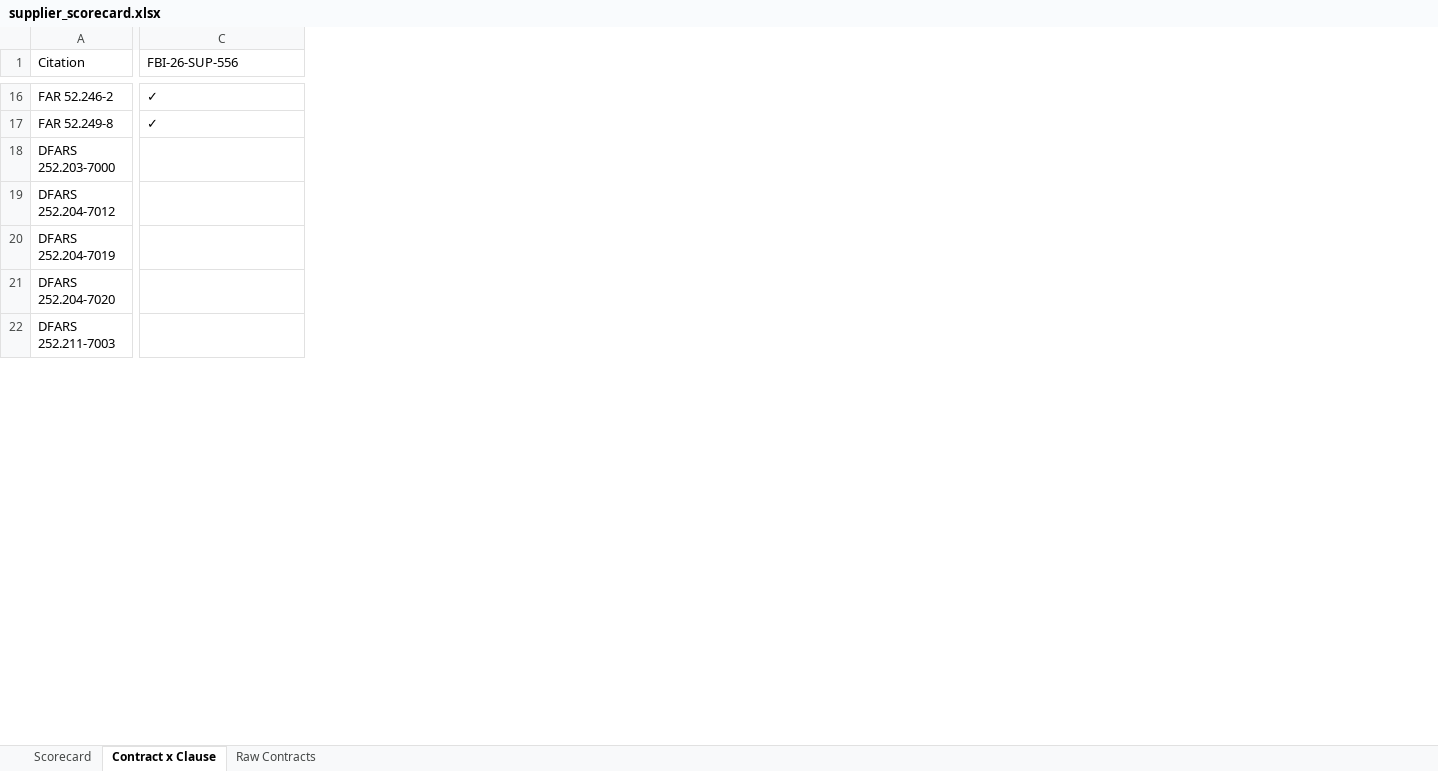
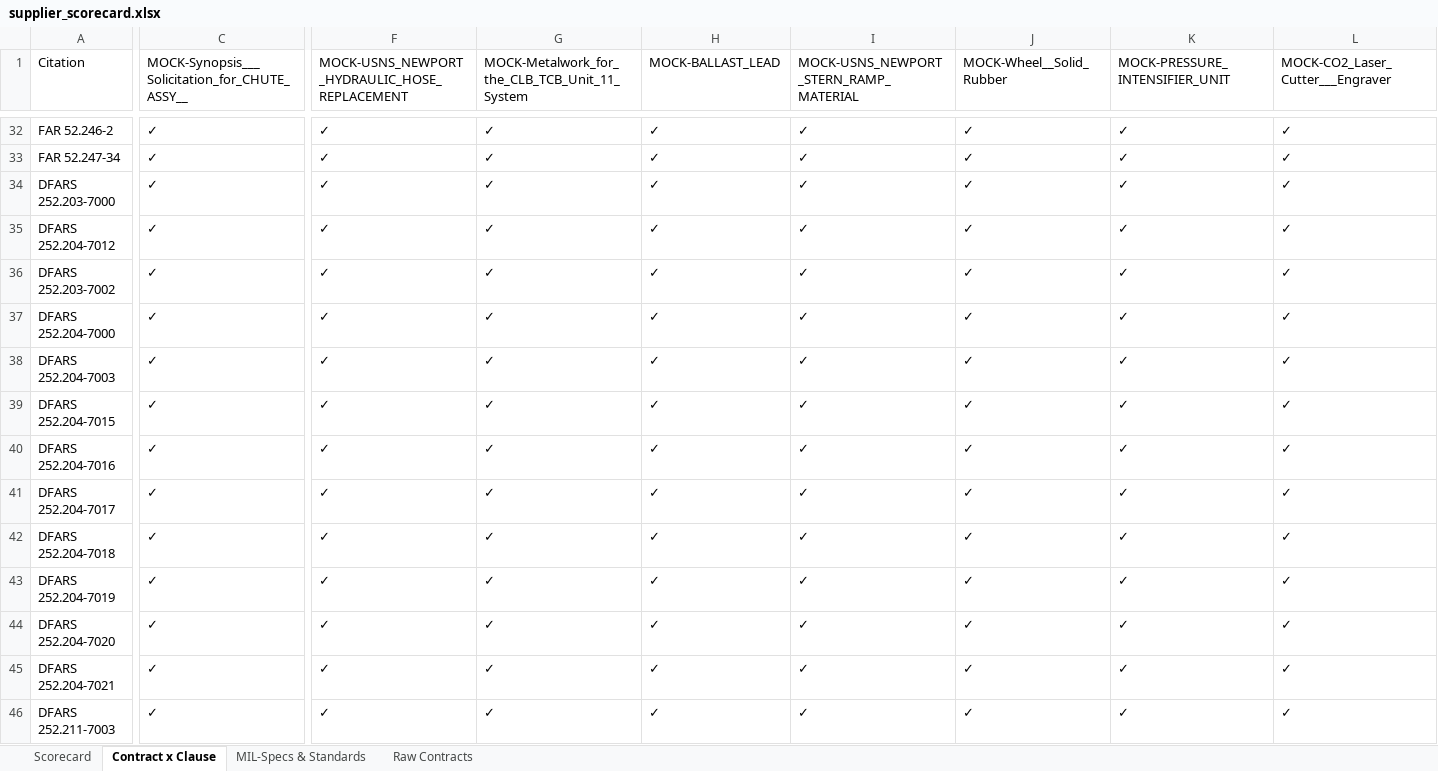
Before and after one commit to CQian26/AI-Solutions, an Excel workbook: supplier_scorecard/output/supplier_scorecard.xlsx, sheet Contract x Clause, drawn as a sheet; only a part is shown, gaps mark what is left out; values as stored, in another font and other column widths than the file's, no cell formats; addresses are those after the commit; rows hold the shown columns only; the diff covers the shown part only; the diff names each change by its address in the sheet, - before the commit and + after, or states it on an @@ line.

```diff
--- a/supplier_scorecard/output/supplier_scorecard.xlsx (sheet Contract x Clause)
+++ b/supplier_scorecard/output/supplier_scorecard.xlsx (sheet Contract x Clause)
+sheet tab: MIL-Specs & Standards
+column F, row 1: MOCK-USNS_NEWPORT_HYDRAULIC_HOSE_REPLACEMENT; rows 32-35: all ✓; rows 43-44: ✓ | ✓; row 46: ✓
+column G, row 1: MOCK-Metalwork_for_the_CLB_TCB_Unit_11_System; rows 32-35: all ✓; rows 43-44: ✓ | ✓; row 46: ✓
+column H (MOCK-BALLAST_LEAD), rows 32-35: all ✓; rows 43-44: ✓ | ✓; row 46: ✓
+column I, row 1: MOCK-USNS_NEWPORT_STERN_RAMP_MATERIAL; rows 32-35: all ✓; rows 43-44: ✓ | ✓; row 46: ✓
+column J (MOCK-Wheel__Solid_Rubber), rows 32-35: all ✓; rows 43-44: ✓ | ✓; row 46: ✓
+column K (MOCK-PRESSURE_INTENSIFIER_UNIT), rows 32-35: all ✓; rows 43-44: ✓ | ✓; row 46: ✓
+column L (MOCK-CO2_Laser_Cutter___Engraver), rows 32-35: all ✓; rows 43-44: ✓ | ✓; row 46: ✓
-C1: FBI-26-SUP-556
+C1: MOCK-Synopsis___Solicitation_for_CHUTE_ASSY__
-A33 (Citation): FAR 52.249-8
+A33 (Citation): FAR 52.247-34
-C34:C35: (empty)
+C34:C35: ✓
+row 36: DFARS 252.203-7002 | ✓ | ✓ | ✓ | ✓ | ✓ | ✓ | ✓ | ✓
+row 37: DFARS 252.204-7000 | ✓ | ✓ | ✓ | ✓ | ✓ | ✓ | ✓ | ✓
+row 38: DFARS 252.204-7003 | ✓ | ✓ | ✓ | ✓ | ✓ | ✓ | ✓ | ✓
+row 39: DFARS 252.204-7015 | ✓ | ✓ | ✓ | ✓ | ✓ | ✓ | ✓ | ✓
+row 40: DFARS 252.204-7016 | ✓ | ✓ | ✓ | ✓ | ✓ | ✓ | ✓ | ✓
+row 41: DFARS 252.204-7017 | ✓ | ✓ | ✓ | ✓ | ✓ | ✓ | ✓ | ✓
+row 42: DFARS 252.204-7018 | ✓ | ✓ | ✓ | ✓ | ✓ | ✓ | ✓ | ✓
-C43:C44: (empty)
+C43:C44: ✓
+row 45: DFARS 252.204-7021 | ✓ | ✓ | ✓ | ✓ | ✓ | ✓ | ✓ | ✓
-C46: (empty)
+C46: ✓
```
Also changed, not shown: 47 added rows, 34 removed rows, 2 moved rows, 28 added columns and 46 edited cells elsewhere in this sheet, sheet Scorecard, sheet Raw Contracts, cell formats, 56 other files.
